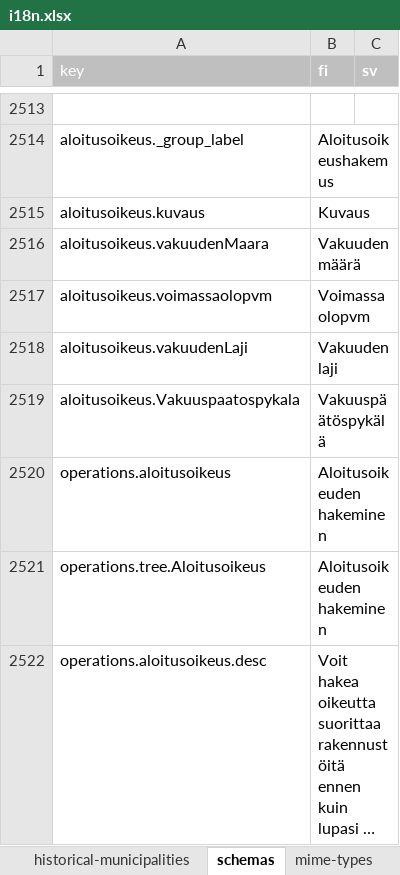
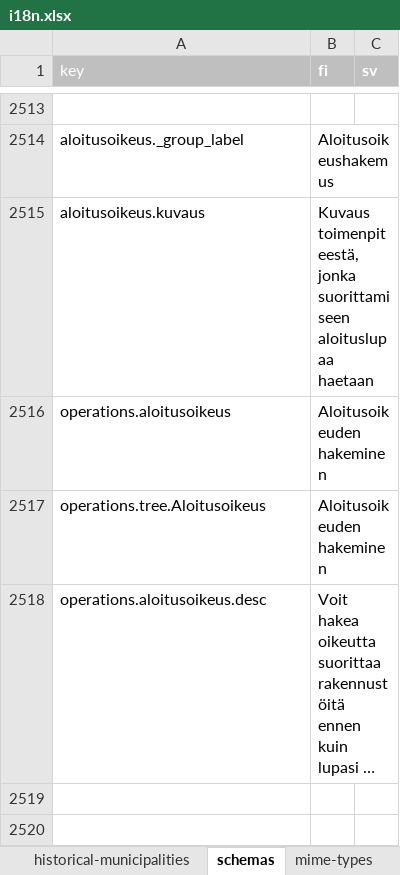
Before and after one commit to lupapiste/lupapiste, an Excel workbook: resources/i18n.xlsx, sheet schemas, drawn as a sheet; only a part is shown, gaps mark what is left out; long unchanged cells end in …; values as stored, in another font and other column widths than the file's, no borders; conditional formats not drawn; the diff names each change by its address in the sheet, - before the commit and + after, or states it on an @@ line.

Commit message:
Lokalisaatio siivous

```diff
--- a/resources/i18n.xlsx (sheet schemas)
+++ b/resources/i18n.xlsx (sheet schemas)
-B2515 (fi): Kuvaus
+B2515 (fi): Kuvaus toimenpiteestä, jonka suorittamiseen aloituslupaa haetaan
-row 2516: aloitusoikeus.vakuudenMaara | Vakuuden määrä
-row 2517: aloitusoikeus.voimassaolopvm | Voimassaolopvm
-row 2518: aloitusoikeus.vakuudenLaji | Vakuuden laji
-row 2519: aloitusoikeus.Vakuuspaatospykala | Vakuuspäätöspykälä
```
